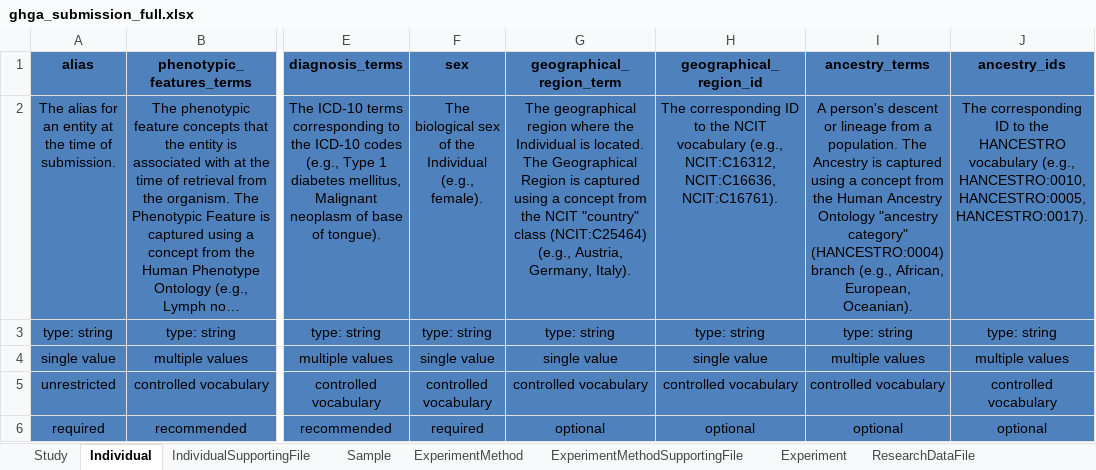
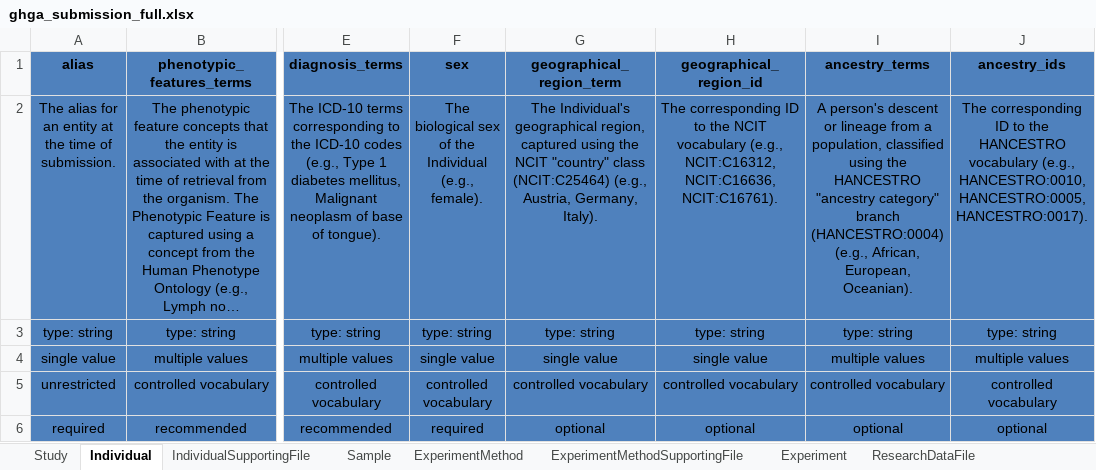
Before and after one commit to ghga-de/ghga-metadata-schema, an Excel workbook: spreadsheets/ghga_submission_full.xlsx, sheet Individual, drawn as a sheet; only a part is shown, gaps mark what is left out; long unchanged cells end in …; values as stored, in another font and other column widths than the file's, no borders; the diff names each change by its address in the sheet, - before the commit and + after, or states it on an @@ line.

```diff
--- a/spreadsheets/ghga_submission_full.xlsx (sheet Individual)
+++ b/spreadsheets/ghga_submission_full.xlsx (sheet Individual)
-G2 (geographical_region_term): The geographical region where the Individual is located. The Geographical Region is captured using a concept from the NCIT…
+G2 (geographical_region_term): The Individual's geographical region, captured using the NCIT…
-I2 (ancestry_terms): …from a population. The Ancestry is captured using a concept from the Human Ancestry Ontology "ancestry category" (HANCESTRO:0004) branch (e.g., African,…
+I2 (ancestry_terms): …from a population, classified using the HANCESTRO "ancestry category" branch (HANCESTRO:0004) (e.g., African,…
```
Also changed, not shown: 8 other files.
